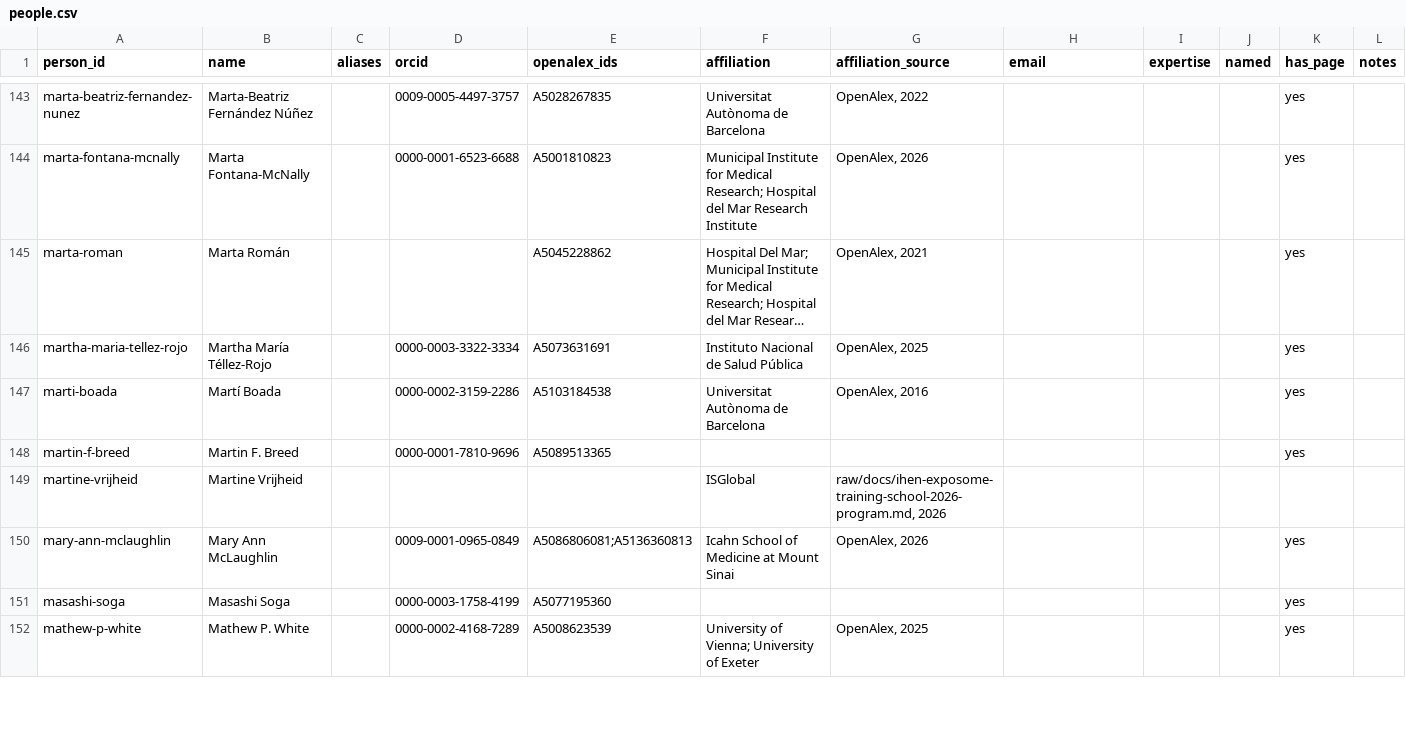
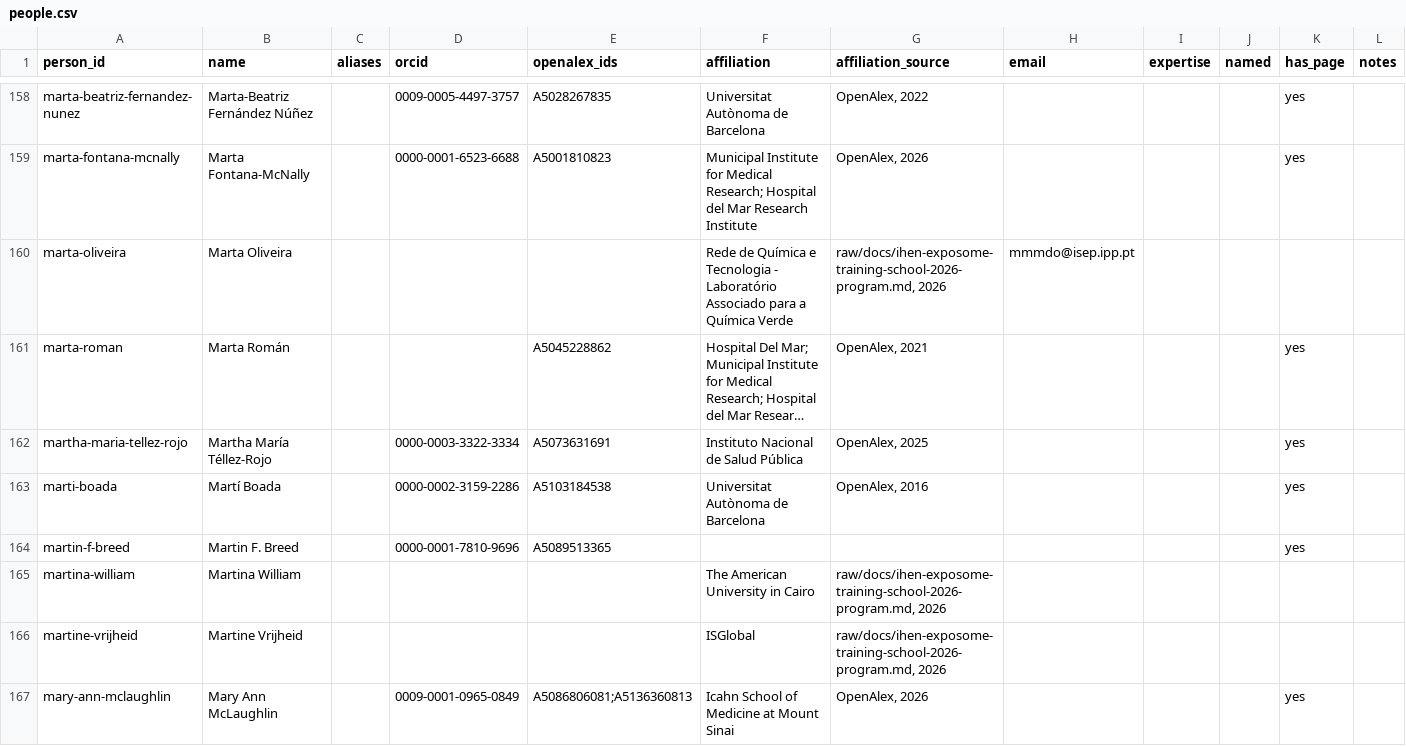
Before and after one commit to PabloKnobel/GOLEM, a CSV file: _system/network/people.csv, drawn as a sheet; only a part is shown, gaps mark what is left out; the shorter side is filled out with more unchanged rows; long unchanged cells end in …; the diff covers the shown part only; the diff names each change by its address in the sheet, - before the commit and + after, or states it on an @@ line.

```diff
--- a/_system/network/people.csv
+++ b/_system/network/people.csv
+row 160: marta-oliveira | Marta Oliveira |  |  |  | Rede de Química e Tecnologia - Laboratório Associado para a Química Verde | raw/docs/ihen-exposome-training-school-2026-program.md, 2026 | mmmdo@isep.ipp.pt
+row 165: martina-william | Martina William |  |  |  | The American University in Cairo | raw/docs/ihen-exposome-training-school-2026-program.md, 2026
```
Also changed, not shown: 33 added rows and 8 edited cells elsewhere in this file, _system/manifest.csv, _system/network/events.csv, 9 other files.
